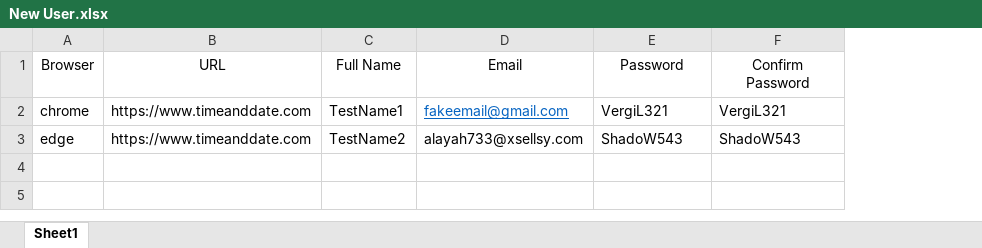
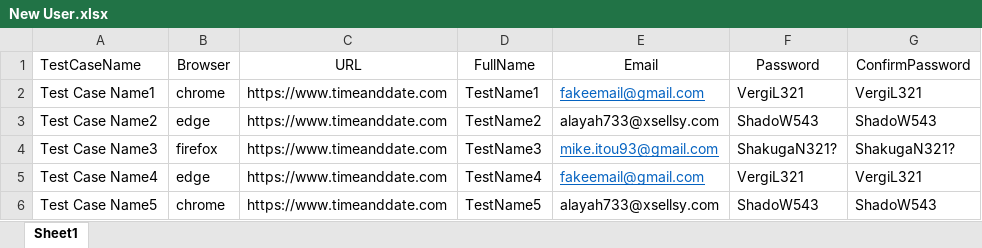
Before and after one commit to MikeItou/Graddle-TestNG, an Excel workbook: data/New User.xlsx, sheet Sheet1, drawn as a sheet; values as stored, in another font and other column widths than the file's, no borders; addresses are those after the commit; the diff names each change by its address in the sheet, - before the commit and + after, or states it on an @@ line.

```diff
--- a/data/New User.xlsx (sheet Sheet1)
+++ b/data/New User.xlsx (sheet Sheet1)
+column A (TestCaseName), rows 2-3: Test Case Name1 | Test Case Name2
-D1: Full Name
+D1: FullName
-G1: Confirm Password
+G1: ConfirmPassword
+row 4: Test Case Name3 | firefox | https://www.timeanddate.com | TestName3 | mike.itou93@gmail.com | ShakugaN321? | ShakugaN321?
+row 5: Test Case Name4 | edge | https://www.timeanddate.com | TestName4 | fakeemail@gmail.com | VergiL321 | VergiL321
+row 6: Test Case Name5 | chrome | https://www.timeanddate.com | TestName5 | alayah733@xsellsy.com | ShadoW543 | ShadoW543
```
Also changed, not shown: data/Browser Data.xlsx, 5 other files.
